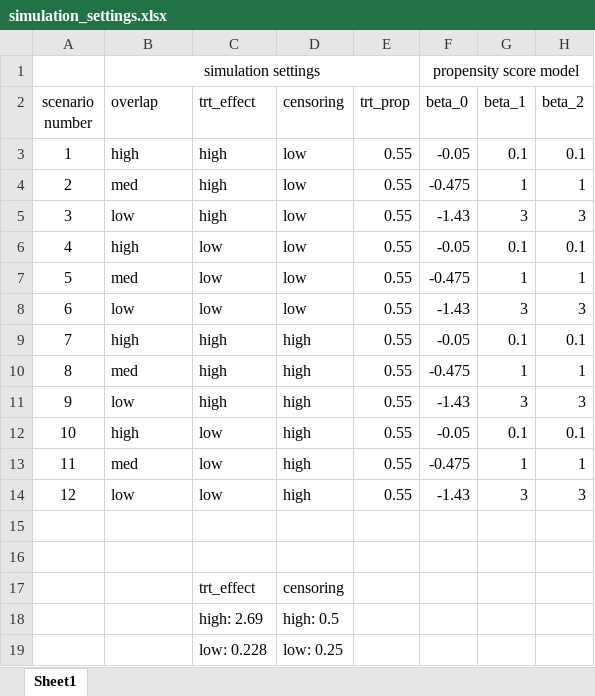
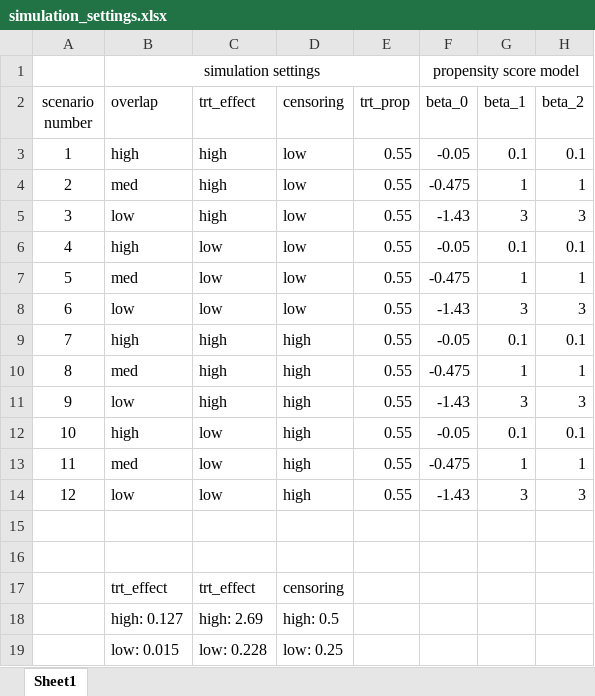
Before and after one commit to waveley/BIS537-Final, an Excel workbook: simulation_settings.xlsx, sheet Sheet1, drawn as a sheet; only a part is shown; values as stored, in another font and other column widths than the file's, no borders; the diff names each change by its address in the sheet, - before the commit and + after, or states it on an @@ line.

```diff
--- a/simulation_settings.xlsx (sheet Sheet1)
+++ b/simulation_settings.xlsx (sheet Sheet1)
-B17 (overlap): (empty)
+B17 (overlap): trt_effect
-B18 (overlap): (empty)
+B18 (overlap): high: 0.127
-B19 (overlap): (empty)
+B19 (overlap): low: 0.015
```
Also changed, not shown: 13 other files.
